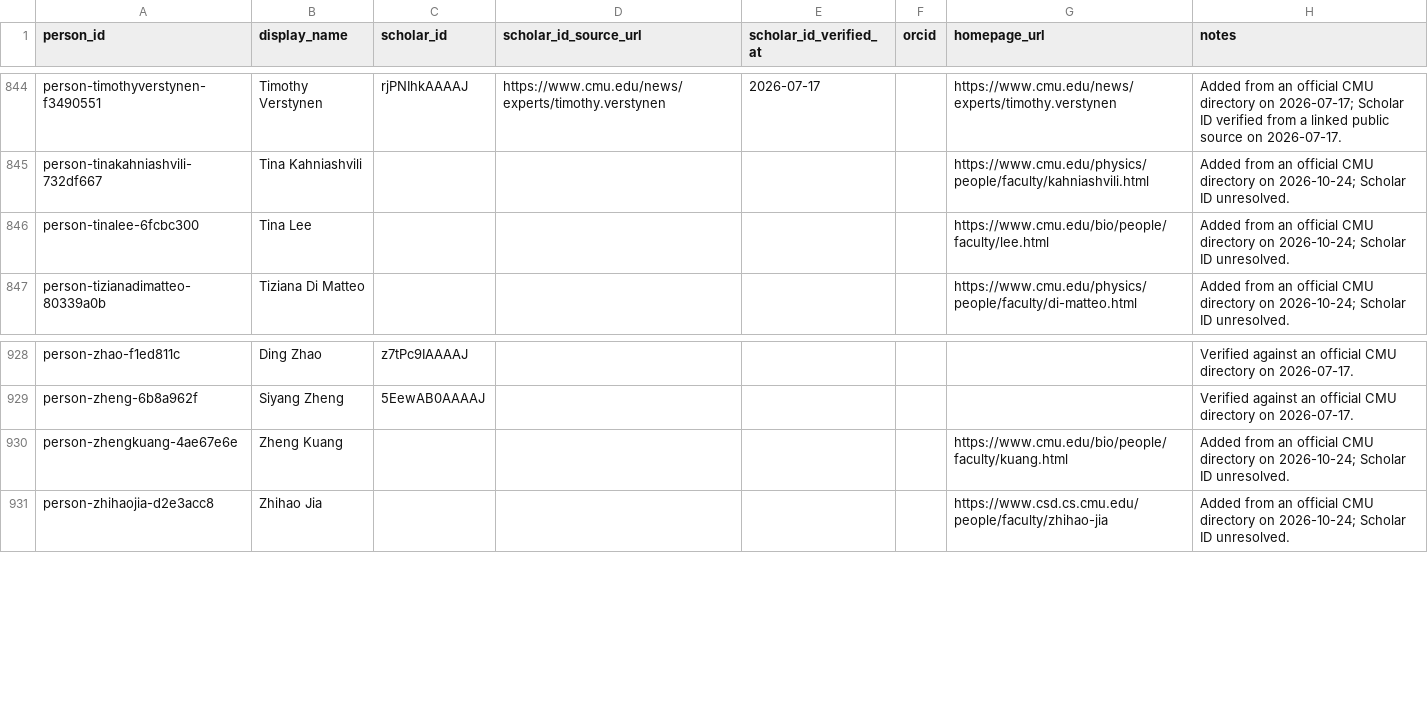
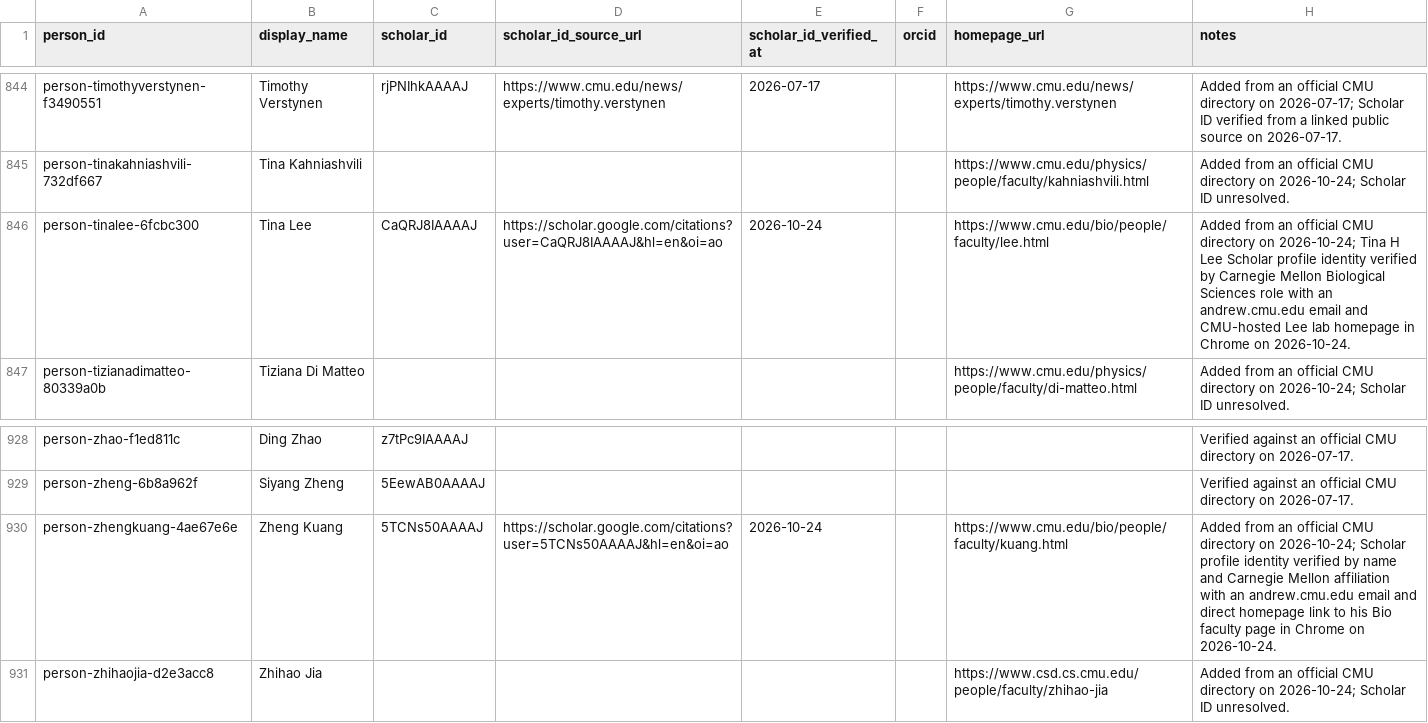
Before and after one commit to cmccomb/map-of-research, a CSV file: registry/people.csv, drawn as a sheet; only a part is shown, gaps mark what is left out.

Commit message:
Verify Zheng Kuang and Tina Lee Scholar identities

```diff
--- a/registry/people.csv
+++ b/registry/people.csv
@@ -845,3 +845,3 @@ person-timothyverstynen-f3490551,Timothy Verstynen,rjPNIhkAAAAJ,https://www.cmu.
 person-tinakahniashvili-732df667,Tina Kahniashvili,,,,,https://www.cmu.edu/physics/people/faculty/kahniashvili.html,Added from an official CMU directory on 2026-10-24; Scholar ID unresolved.
-person-tinalee-6fcbc300,Tina Lee,,,,,https://www.cmu.edu/bio/people/faculty/lee.html,Added from an official CMU directory on 2026-10-24; Scholar ID unresolved.
+person-tinalee-6fcbc300,Tina Lee,CaQRJ8IAAAAJ,https://scholar.google.com/citations?user=CaQRJ8IAAAAJ&hl=en&oi=ao,2026-10-24,,https://www.cmu.edu/bio/people/faculty/lee.html,Added from an official CMU directory on 2026-10-24; Tina H Lee Scholar profile identity verified by Carnegie Mellon Biological Sciences role with an andrew.cmu.edu email and CMU-hosted Lee lab homepage in Chrome on 2026-10-24.
 person-tizianadimatteo-80339a0b,Tiziana Di Matteo,,,,,https://www.cmu.edu/physics/people/faculty/di-matteo.html,Added from an official CMU directory on 2026-10-24; Scholar ID unresolved.
@@ -929,3 +929,3 @@ person-zhao-f1ed811c,Ding Zhao,z7tPc9IAAAAJ,,,,,Verified against an official CMU
 person-zheng-6b8a962f,Siyang Zheng,5EewAB0AAAAJ,,,,,Verified against an official CMU directory on 2026-07-17.
-person-zhengkuang-4ae67e6e,Zheng Kuang,,,,,https://www.cmu.edu/bio/people/faculty/kuang.html,Added from an official CMU directory on 2026-10-24; Scholar ID unresolved.
+person-zhengkuang-4ae67e6e,Zheng Kuang,5TCNs50AAAAJ,https://scholar.google.com/citations?user=5TCNs50AAAAJ&hl=en&oi=ao,2026-10-24,,https://www.cmu.edu/bio/people/faculty/kuang.html,Added from an official CMU directory on 2026-10-24; Scholar profile identity verified by name and Carnegie Mellon affiliation with an andrew.cmu.edu email and direct homepage link to his Bio faculty page in Chrome on 2026-10-24.
 person-zhihaojia-d2e3acc8,Zhihao Jia,,,,,https://www.csd.cs.cmu.edu/people/faculty/zhihao-jia,Added from an official CMU directory on 2026-10-24; Scholar ID unresolved.
```
Also changed, not shown: 1 other file.
